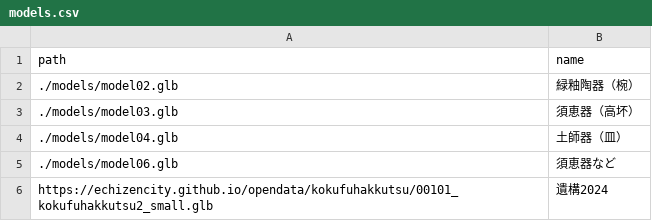
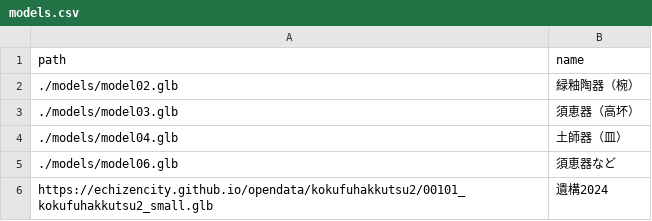
Before and after one commit to echizencity/echizenkokufu2024AR, a CSV file: models.csv, drawn as a sheet.

Commit message:
Update models.csv

```diff
--- a/models.csv
+++ b/models.csv
@@ -5,2 +5,2 @@
 ./models/model06.glb,須恵器など
-https://echizencity.github.io/opendata/kokufuhakkutsu/00101_kokufuhakkutsu2_small.glb,遺構2024
+https://echizencity.github.io/opendata/kokufuhakkutsu2/00101_kokufuhakkutsu2_small.glb,遺構2024
```
